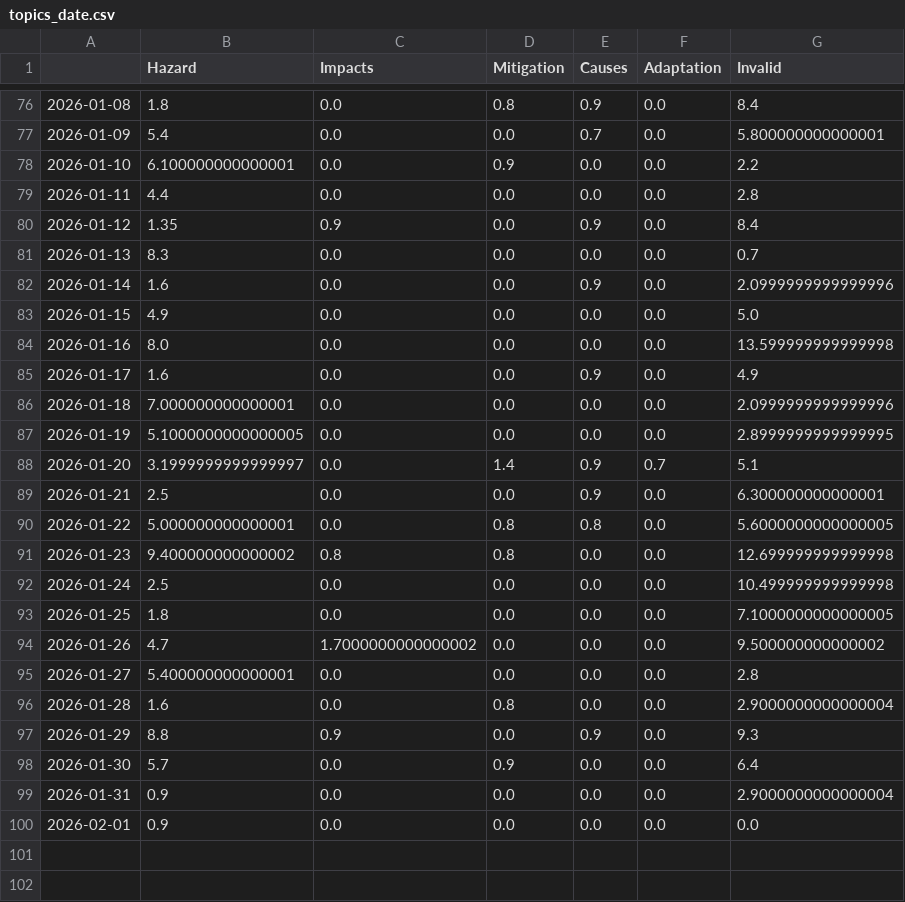
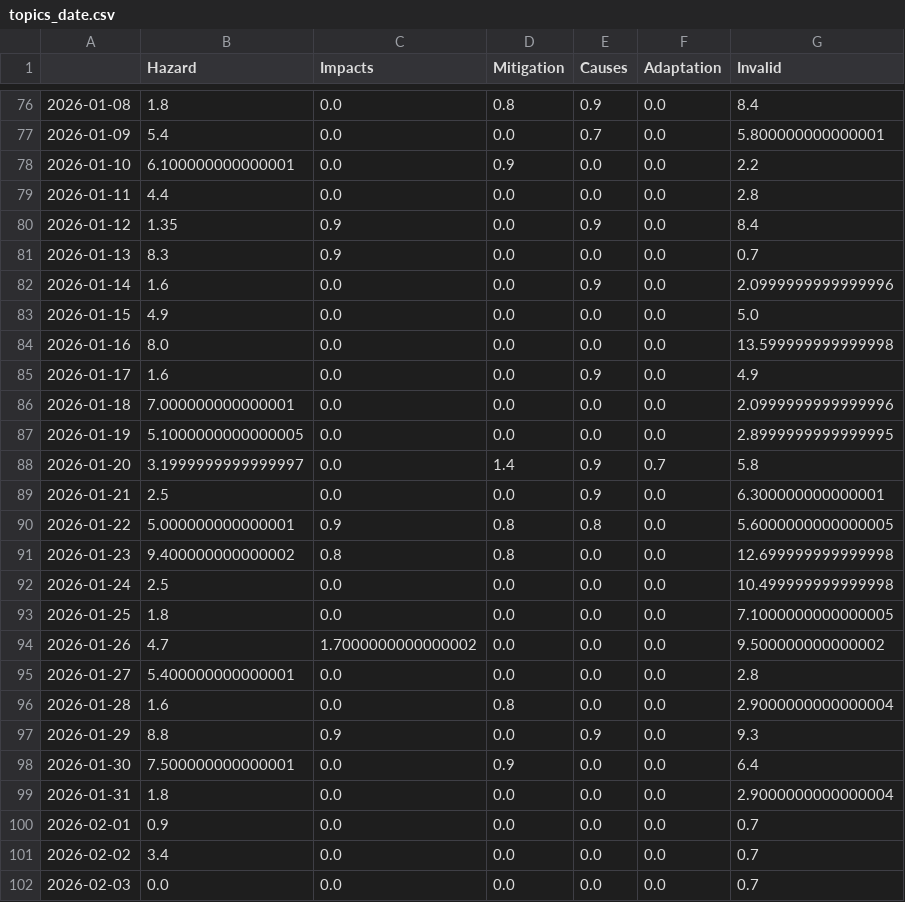
Before and after one commit to JW-news/ColdIsComing, a CSV file: csv/topics_date.csv, drawn as a sheet; only a part is shown, gaps mark what is left out.

```diff
--- a/csv/topics_date.csv
+++ b/csv/topics_date.csv
@@ -80,3 +80,3 @@
 2026-01-12,1.35,0.9,0.0,0.9,0.0,8.4
-2026-01-13,8.3,0.0,0.0,0.0,0.0,0.7
+2026-01-13,8.3,0.9,0.0,0.0,0.0,0.7
 2026-01-14,1.6,0.0,0.0,0.9,0.0,2.0999999999999996
@@ -87,5 +87,5 @@
 2026-01-19,5.1000000000000005,0.0,0.0,0.0,0.0,2.8999999999999995
-2026-01-20,3.1999999999999997,0.0,1.4,0.9,0.7,5.1
+2026-01-20,3.1999999999999997,0.0,1.4,0.9,0.7,5.8
 2026-01-21,2.5,0.0,0.0,0.9,0.0,6.300000000000001
-2026-01-22,5.000000000000001,0.0,0.8,0.8,0.0,5.6000000000000005
+2026-01-22,5.000000000000001,0.9,0.8,0.8,0.0,5.6000000000000005
 2026-01-23,9.400000000000002,0.8,0.8,0.0,0.0,12.699999999999998
@@ -97,4 +97,6 @@
 2026-01-29,8.8,0.9,0.0,0.9,0.0,9.3
-2026-01-30,5.7,0.0,0.9,0.0,0.0,6.4
-2026-01-31,0.9,0.0,0.0,0.0,0.0,2.9000000000000004
-2026-02-01,0.9,0.0,0.0,0.0,0.0,0.0
+2026-01-30,7.500000000000001,0.0,0.9,0.0,0.0,6.4
+2026-01-31,1.8,0.0,0.0,0.0,0.0,2.9000000000000004
+2026-02-01,0.9,0.0,0.0,0.0,0.0,0.7
+2026-02-02,3.4,0.0,0.0,0.0,0.0,0.7
+2026-02-03,0.0,0.0,0.0,0.0,0.0,0.7
```
Also changed, not shown: 4 other files.
